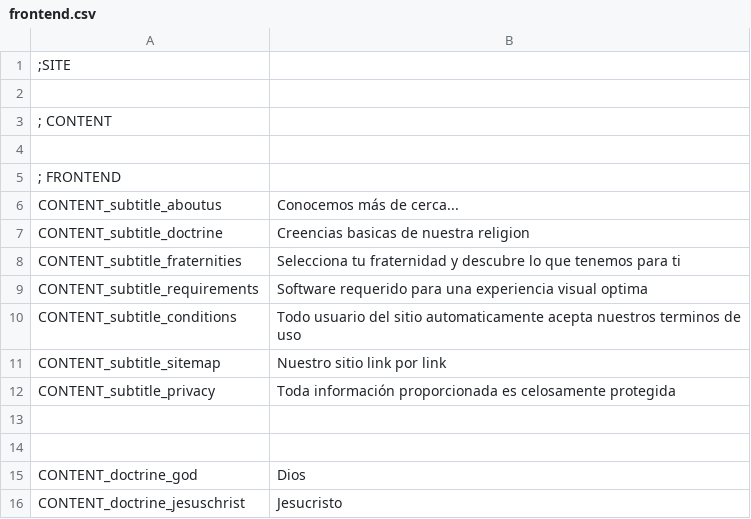
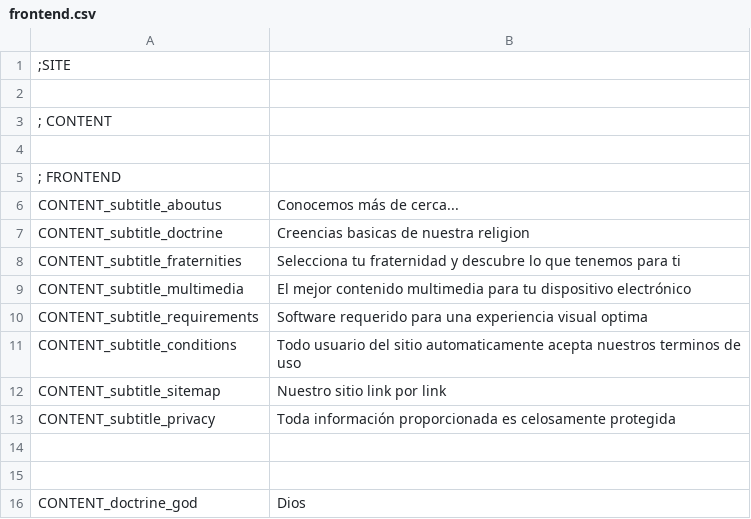
Before and after one commit to arthasmx/Mision, a CSV file: app/locale/es/frontend.csv, drawn as a sheet; only a part is shown; the shorter side is filled out with more unchanged rows.

```diff
--- a/app/locale/es/frontend.csv
+++ b/app/locale/es/frontend.csv
@@ -8,2 +8,3 @@
         CONTENT_subtitle_fraternities, "Selecciona tu fraternidad y descubre lo que tenemos para ti"
+        CONTENT_subtitle_multimedia, "El mejor contenido multimedia para tu dispositivo electrónico"
         CONTENT_subtitle_requirements, "Software requerido para una experiencia visual optima"
```
Also changed, not shown: app/locale/es/base.csv, 10 other files.
